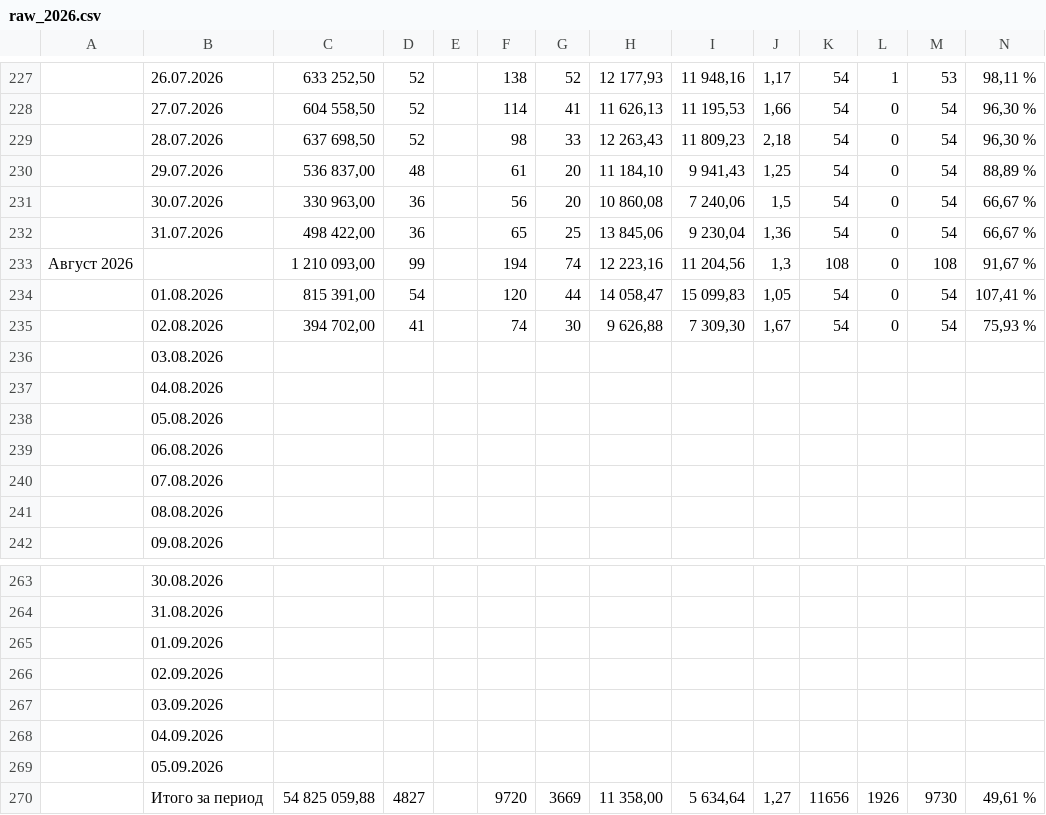
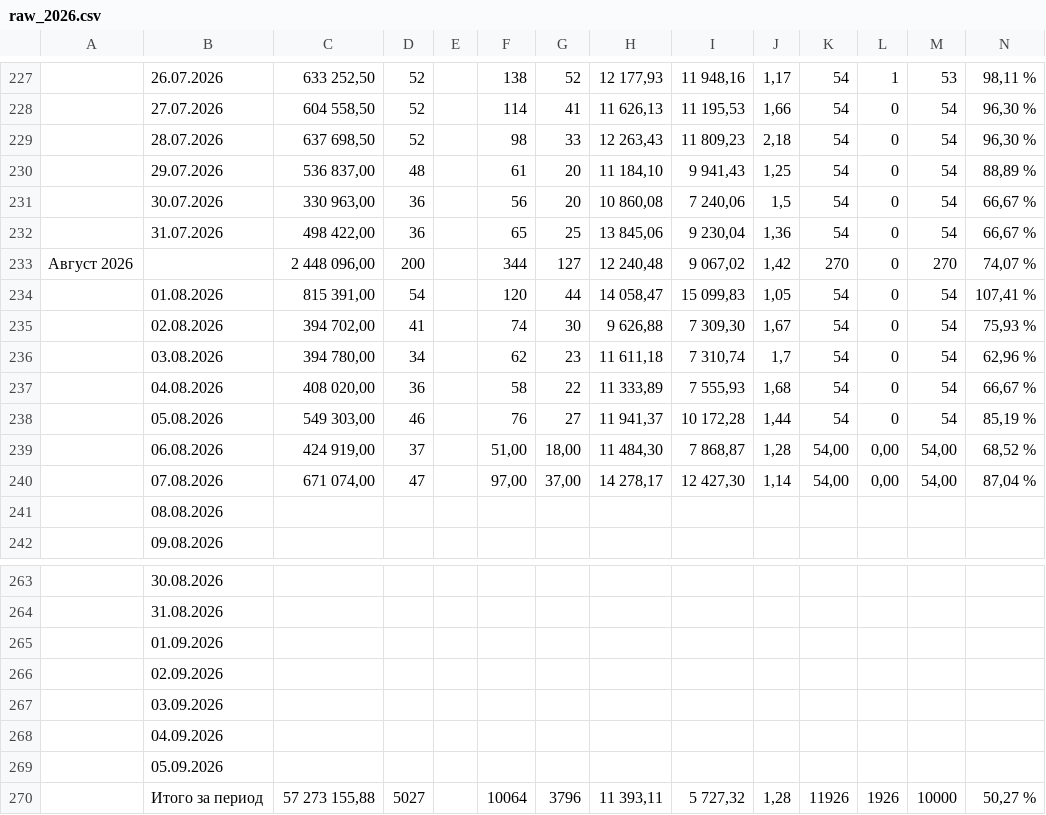
Before and after one commit to anastasiafrolova933-sys/DaniilK-utrau, a CSV file: data/raw_2026.csv, drawn as a sheet; only a part is shown, gaps mark what is left out.

Commit message:
Data update 09.08.2026 10:00

```diff
--- a/data/raw_2026.csv
+++ b/data/raw_2026.csv
@@ -232,10 +232,10 @@
 ,31.07.2026,"498 422,00",36,,65,25,"13 845,06","9 230,04","1,36",54,0,54,"66,67 %"
-Август 2026,,"1 210 093,00",99,,194,74,"12 223,16","11 204,56","1,3",108,0,108,"91,67 %"
+Август 2026,,"2 448 096,00",200,,344,127,"12 240,48","9 067,02","1,42",270,0,270,"74,07 %"
 ,01.08.2026,"815 391,00",54,,120,44,"14 058,47","15 099,83","1,05",54,0,54,"107,41 %"
 ,02.08.2026,"394 702,00",41,,74,30,"9 626,88","7 309,30","1,67",54,0,54,"75,93 %"
-,03.08.2026,,,,,,,,,,,,
-,04.08.2026,,,,,,,,,,,,
-,05.08.2026,,,,,,,,,,,,
-,06.08.2026,,,,,,,,,,,,
-,07.08.2026,,,,,,,,,,,,
+,03.08.2026,"394 780,00",34,,62,23,"11 611,18","7 310,74","1,7",54,0,54,"62,96 %"
+,04.08.2026,"408 020,00",36,,58,22,"11 333,89","7 555,93","1,68",54,0,54,"66,67 %"
+,05.08.2026,"549 303,00",46,,76,27,"11 941,37","10 172,28","1,44",54,0,54,"85,19 %"
+,06.08.2026,"424 919,00",37,,"51,00","18,00","11 484,30","7 868,87","1,28","54,00","0,00","54,00","68,52 %"
+,07.08.2026,"671 074,00",47,,"97,00","37,00","14 278,17","12 427,30","1,14","54,00","0,00","54,00","87,04 %"
 ,08.08.2026,,,,,,,,,,,,
@@ -269,2 +269,2 @@
 ,05.09.2026,,,,,,,,,,,,
-,Итого за период,"54 825 059,88",4827,,9720,3669,"11 358,00","5 634,64","1,27",11656,1926,9730,"49,61 %"
+,Итого за период,"57 273 155,88",5027,,10064,3796,"11 393,11","5 727,32","1,28",11926,1926,10000,"50,27 %"
```
Also changed, not shown: 4 other files.
